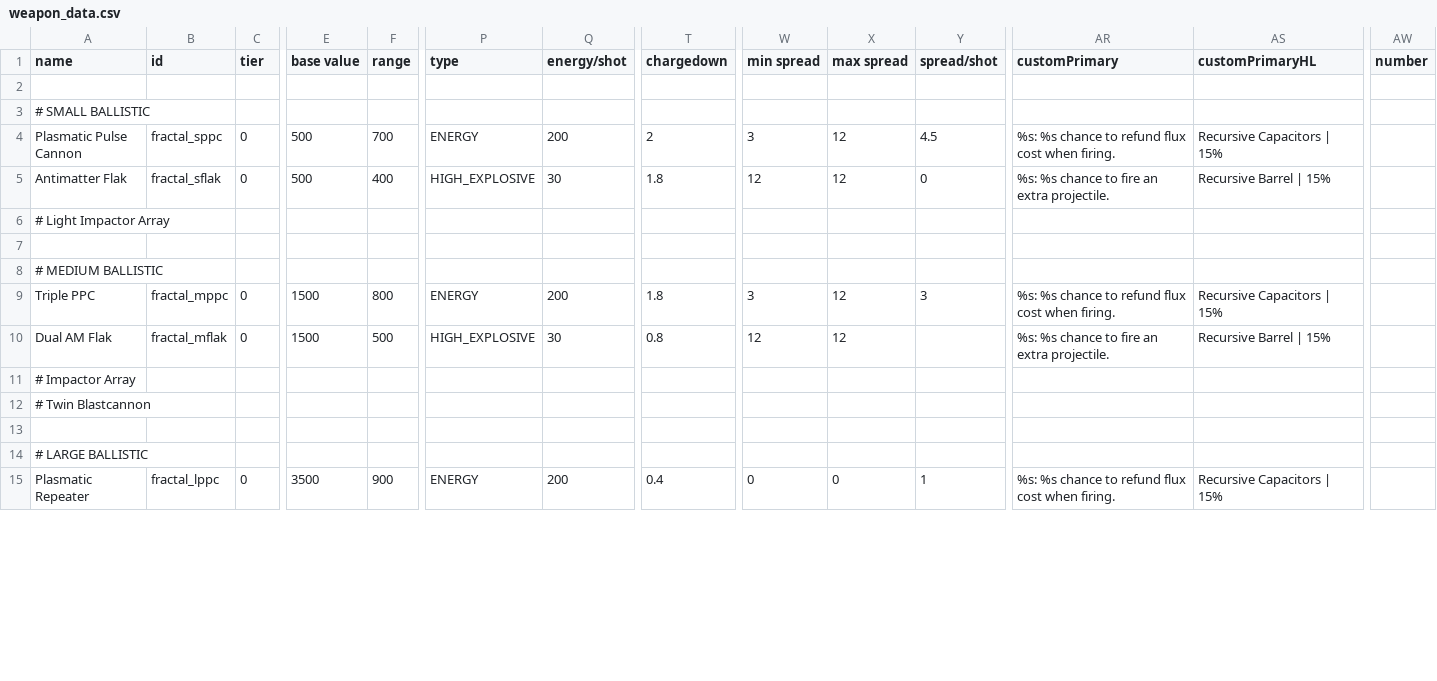
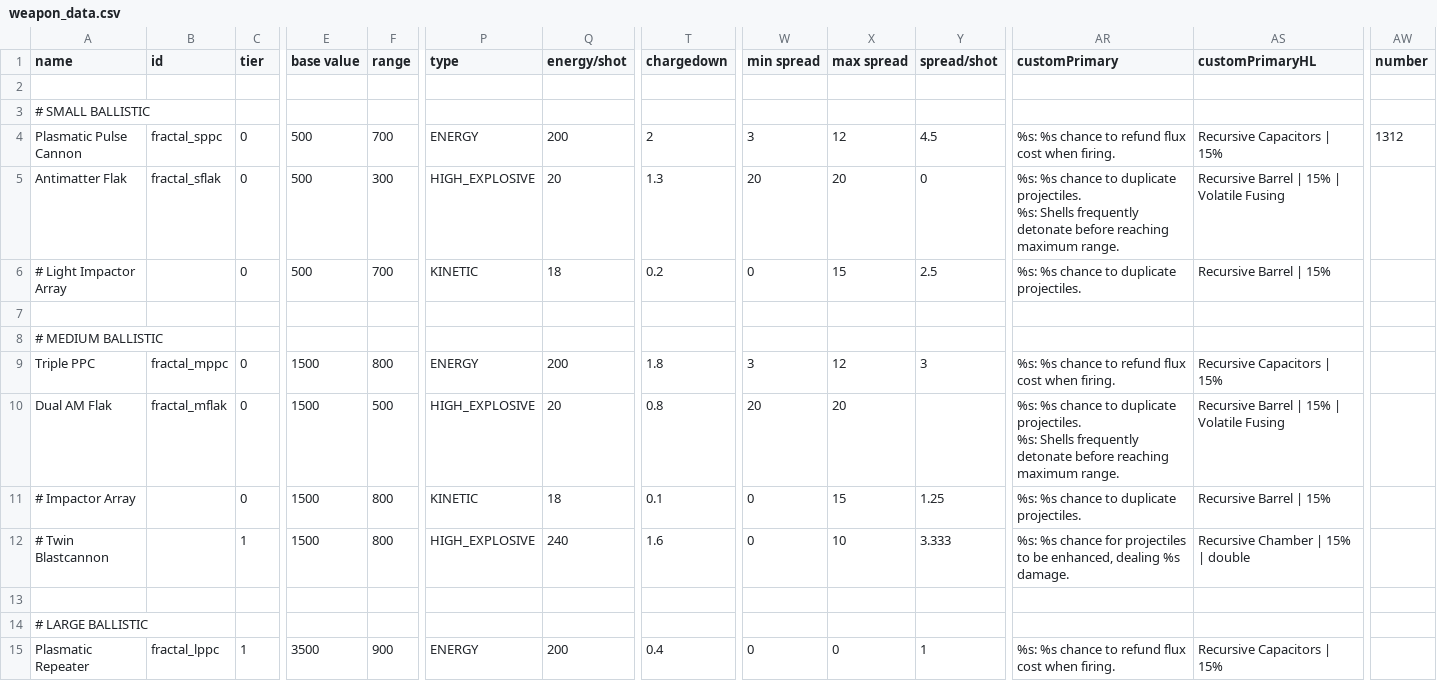
Before and after one commit to theDragn/Fractal-Insurgency, a CSV file: data/weapons/weapon_data.csv, drawn as a sheet; only a part is shown, gaps mark what is left out; removed rows and columns are numbered as before the commit, all else as after; rows hold the shown columns only; ↵ is a line break in a cell; the diff covers the shown part only; the diff names each change by its address in the sheet, - before the commit and + after, or states it on an @@ line.

Commit message:
more initial weapon fiddling

```diff
--- a/data/weapons/weapon_data.csv
+++ b/data/weapons/weapon_data.csv
-AW4 (number): (empty)
+AW4 (number): 1312
-F5 (range): 400
+F5 (range): 300
-Q5 (energy/shot): 30
+Q5 (energy/shot): 20
-T5 (chargedown): 1.8
+T5 (chargedown): 1.3
-W5 (min spread): 12
+W5 (min spread): 20
-X5 (max spread): 12
+X5 (max spread): 20
-AR5 (customPrimary): …chance to fire an extra projectile.
+AR5 (customPrimary): …chance to duplicate projectiles. ↵ %s: Shells frequently detonate before reaching maximum range.
-AS5 (customPrimaryHL): Recursive Barrel | 15%
+AS5 (customPrimaryHL): Recursive Barrel | 15% | Volatile Fusing
-row 6: # Light Impactor Array
+row 6: # Light Impactor Array |  | 0 | 500 | 700 | KINETIC | 18 | 0.2 | 0 | 15 | 2.5 | %s: %s chance to duplicate projectiles. | Recursive Barrel | 15%
-Q10 (energy/shot): 30
+Q10 (energy/shot): 20
-W10 (min spread): 12
+W10 (min spread): 20
-X10 (max spread): 12
+X10 (max spread): 20
-AR10 (customPrimary): …chance to fire an extra projectile.
+AR10 (customPrimary): …chance to duplicate projectiles. ↵ %s: Shells frequently detonate before reaching maximum range.
-AS10 (customPrimaryHL): Recursive Barrel | 15%
+AS10 (customPrimaryHL): Recursive Barrel | 15% | Volatile Fusing
-row 11: # Impactor Array
-row 12: # Twin Blastcannon
+row 11: # Impactor Array |  | 0 | 1500 | 800 | KINETIC | 18 | 0.1 | 0 | 15 | 1.25 | %s: %s chance to duplicate projectiles. | Recursive Barrel | 15%
+row 12: # Twin Blastcannon |  | 1 | 1500 | 800 | HIGH_EXPLOSIVE | 240 | 1.6 | 0 | 10 | 3.333 | %s: %s chance for projectiles to be enhanced, dealing %s damage. | Recursive Chamber | 15% | double
-C15 (tier): 0
+C15 (tier): 1
```
Also changed, not shown: 16 added rows, 16 removed rows and 3 edited cells elsewhere in this file, data/strings/descriptions.csv, 10 other files.
